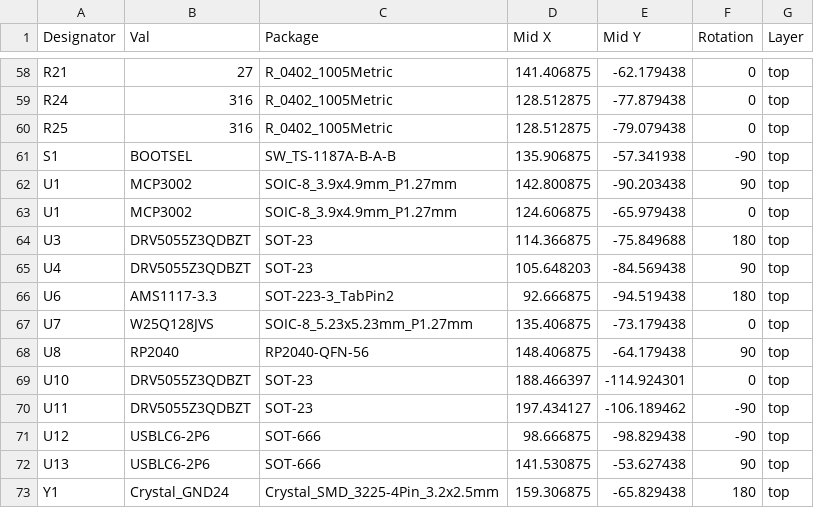
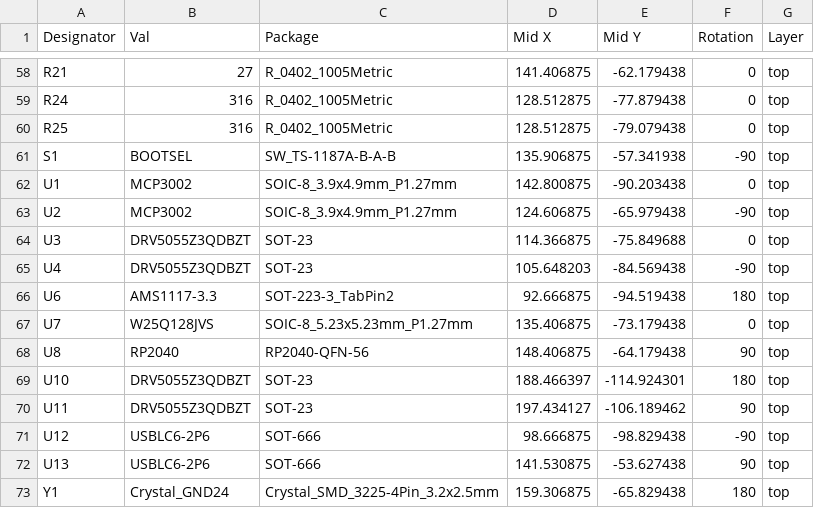
Before and after one commit to Jwray0/phori_2, a CSV file: ORDERING/CPL-PHORI_V2.csv, drawn as a sheet; only a part is shown, gaps mark what is left out.

```diff
--- a/ORDERING/CPL-PHORI_V2.csv
+++ b/ORDERING/CPL-PHORI_V2.csv
@@ -61,6 +61,6 @@ R25,316,R_0402_1005Metric,128.512875,-79.079438,0,top
 S1,BOOTSEL,SW_TS-1187A-B-A-B,135.906875,-57.341938,-90,top
-U1,MCP3002,SOIC-8_3.9x4.9mm_P1.27mm,142.800875,-90.203438,90,top
-U1,MCP3002,SOIC-8_3.9x4.9mm_P1.27mm,124.606875,-65.979438,0,top
-U3,DRV5055Z3QDBZT,SOT-23,114.366875,-75.849688,180,top
-U4,DRV5055Z3QDBZT,SOT-23,105.648203,-84.569438,90,top
+U1,MCP3002,SOIC-8_3.9x4.9mm_P1.27mm,142.800875,-90.203438,0,top
+U2,MCP3002,SOIC-8_3.9x4.9mm_P1.27mm,124.606875,-65.979438,-90,top
+U3,DRV5055Z3QDBZT,SOT-23,114.366875,-75.849688,0,top
+U4,DRV5055Z3QDBZT,SOT-23,105.648203,-84.569438,-90,top
 U6,AMS1117-3.3,SOT-223-3_TabPin2,92.666875,-94.519438,180,top
@@ -68,4 +68,4 @@ U7,W25Q128JVS,SOIC-8_5.23x5.23mm_P1.27mm,135.406875,-73.179438,0,top
 U8,RP2040,RP2040-QFN-56,148.406875,-64.179438,90,top
-U10,DRV5055Z3QDBZT,SOT-23,188.466397,-114.924301,0,top
-U11,DRV5055Z3QDBZT,SOT-23,197.434127,-106.189462,-90,top
+U10,DRV5055Z3QDBZT,SOT-23,188.466397,-114.924301,180,top
+U11,DRV5055Z3QDBZT,SOT-23,197.434127,-106.189462,90,top
 U12,USBLC6-2P6,SOT-666,98.666875,-98.829438,-90,top
```
Also changed, not shown: ORDERING/PHORI_V2.csv, 1 other file.
